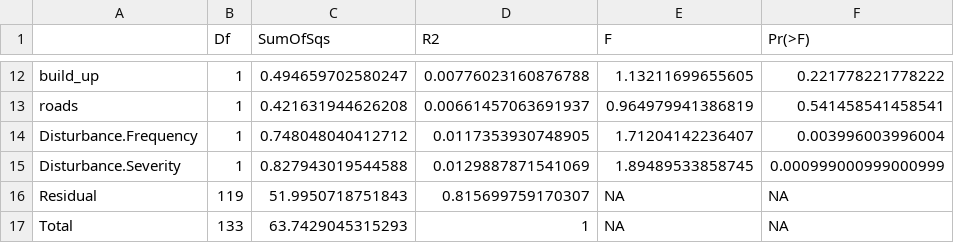
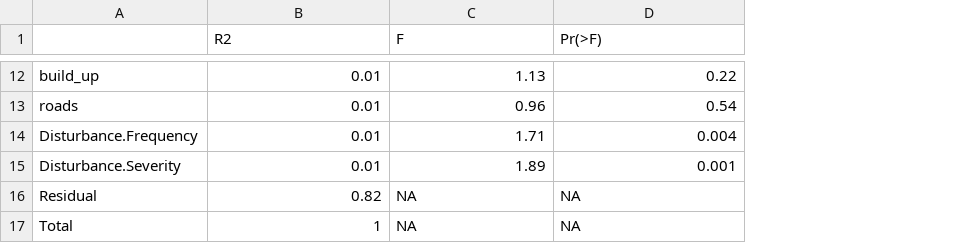
Before and after one commit to oksanabuzh/ScaleNativeNonnative_Buzhdygan_et.al, a CSV file: results/PERMANOVA_Spec_Table_S4_A.csv, drawn as a sheet; only a part is shown, gaps mark what is left out; removed rows and columns are numbered as before the commit, all else as after; the diff covers the shown part only; the diff names each change by its address in the sheet, - before the commit and + after, or states it on an @@ line.

Commit message:
result update

```diff
--- a/results/PERMANOVA_Spec_Table_S4_A.csv
+++ b/results/PERMANOVA_Spec_Table_S4_A.csv
-column B (Df), rows 12-17: 1 | 1 | 1 | 1 | 119 | 133
-column C (SumOfSqs), rows 12-17: 0.494659702580247 | 0.421631944626208 | 0.748048040412712 | 0.827943019544588 | 51.9950718751843 | 63.7429045315293
-B12 (R2): 0.00776023160876788
+B12 (R2): 0.01
-C12 (F): 1.13211699655605
+C12 (F): 1.13
-D12 (Pr(>F)): 0.221778221778222
+D12 (Pr(>F)): 0.22
-B13 (R2): 0.00661457063691937
+B13 (R2): 0.01
-C13 (F): 0.964979941386819
+C13 (F): 0.96
-D13 (Pr(>F)): 0.541458541458541
+D13 (Pr(>F)): 0.54
-B14 (R2): 0.0117353930748905
+B14 (R2): 0.01
-C14 (F): 1.71204142236407
+C14 (F): 1.71
-D14 (Pr(>F)): 0.003996003996004
+D14 (Pr(>F)): 0.004
-B15 (R2): 0.0129887871541069
+B15 (R2): 0.01
-C15 (F): 1.89489533858745
+C15 (F): 1.89
-D15 (Pr(>F)): 0.000999000999000999
+D15 (Pr(>F)): 0.001
-B16 (R2): 0.815699759170307
+B16 (R2): 0.82
```
Also changed, not shown: 30 edited cells elsewhere in this file, results/PERMANOVA_FuncTraits_Table_S4_B.csv, 4 other files.
